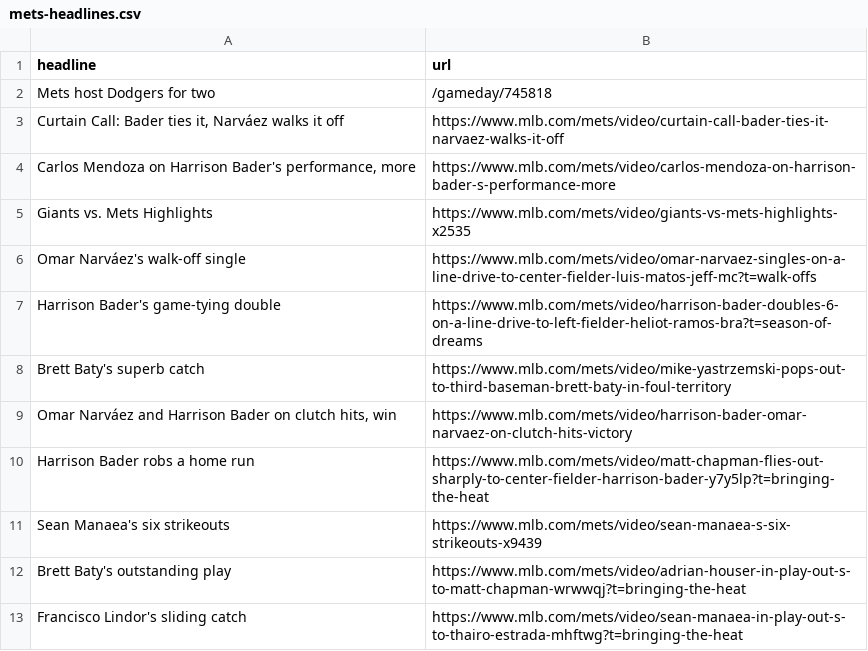
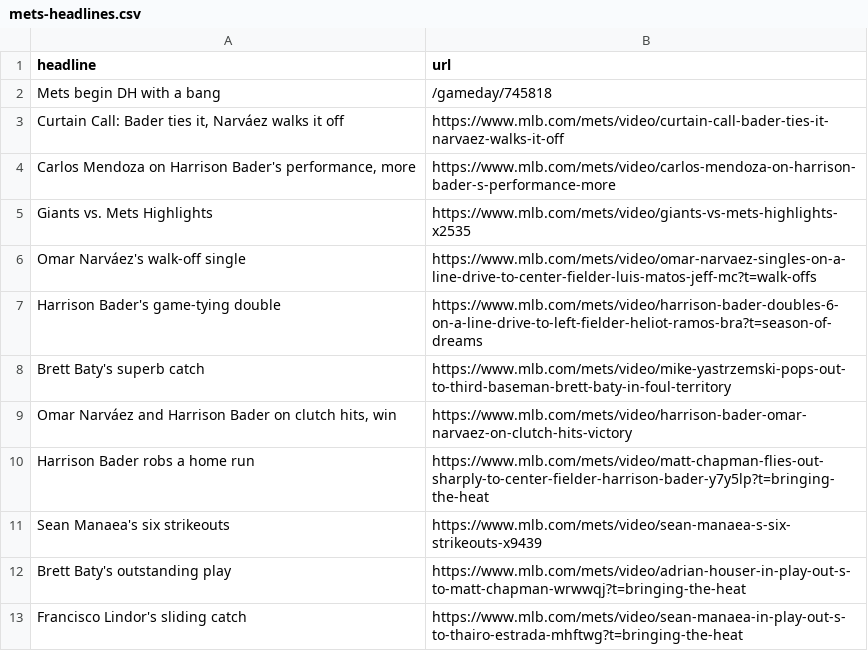
Before and after one commit to atd124/autoscraper-history-main, a CSV file: mets-headlines.csv, drawn as a sheet.

```diff
--- a/mets-headlines.csv
+++ b/mets-headlines.csv
@@ -1,3 +1,3 @@
 headline,url
-Mets host Dodgers for two,/gameday/745818
+Mets begin DH with a bang,/gameday/745818
 "Curtain Call: Bader ties it, Narváez walks it off",https://www.mlb.com/mets/video/curtain-call-bader-ties-it-narvaez-walks-it-off
```
